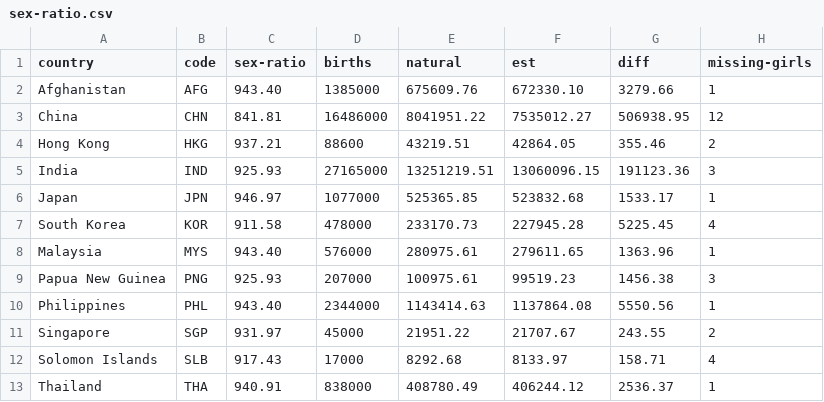
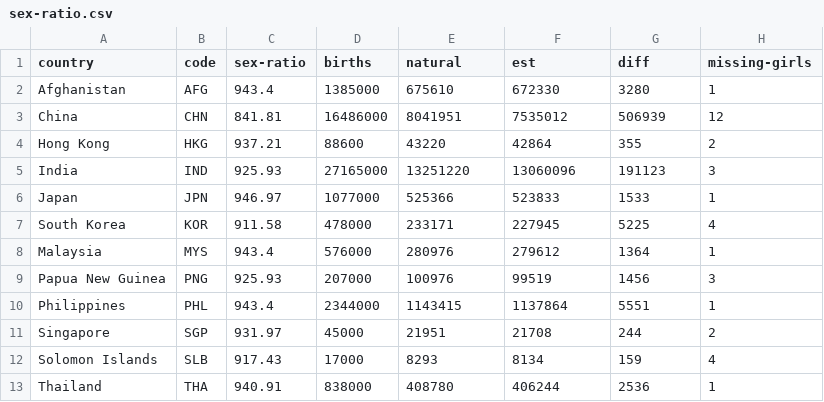
Before and after one commit to nsonnad/women-in-asia, a CSV file: app/data/sex-ratio.csv, drawn as a sheet.

Commit message:
sex ratio interaction working; horrible perf on firefox though

```diff
--- a/app/data/sex-ratio.csv
+++ b/app/data/sex-ratio.csv
@@ -1,13 +1,13 @@
 country,code,sex-ratio,births,natural,est,diff,missing-girls
-Afghanistan,AFG,943.40,1385000,675609.76,672330.10,3279.66,1
-China,CHN,841.81,16486000,8041951.22,7535012.27,506938.95,12
-Hong Kong,HKG,937.21,88600,43219.51,42864.05,355.46,2
-India,IND,925.93,27165000,13251219.51,13060096.15,191123.36,3
-Japan,JPN,946.97,1077000,525365.85,523832.68,1533.17,1
-South Korea,KOR,911.58,478000,233170.73,227945.28,5225.45,4
-Malaysia,MYS,943.40,576000,280975.61,279611.65,1363.96,1
-Papua New Guinea,PNG,925.93,207000,100975.61,99519.23,1456.38,3
-Philippines,PHL,943.40,2344000,1143414.63,1137864.08,5550.56,1
-Singapore,SGP,931.97,45000,21951.22,21707.67,243.55,2
-Solomon Islands,SLB,917.43,17000,8292.68,8133.97,158.71,4
-Thailand,THA,940.91,838000,408780.49,406244.12,2536.37,1
+Afghanistan,AFG,943.4,1385000,675610,672330,3280,1
+China,CHN,841.81,16486000,8041951,7535012,506939,12
+Hong Kong,HKG,937.21,88600,43220,42864,355,2
+India,IND,925.93,27165000,13251220,13060096,191123,3
+Japan,JPN,946.97,1077000,525366,523833,1533,1
+South Korea,KOR,911.58,478000,233171,227945,5225,4
+Malaysia,MYS,943.4,576000,280976,279612,1364,1
+Papua New Guinea,PNG,925.93,207000,100976,99519,1456,3
+Philippines,PHL,943.4,2344000,1143415,1137864,5551,1
+Singapore,SGP,931.97,45000,21951,21708,244,2
+Solomon Islands,SLB,917.43,17000,8293,8134,159,4
+Thailand,THA,940.91,838000,408780,406244,2536,1
```
Also changed, not shown: 3 other files.
